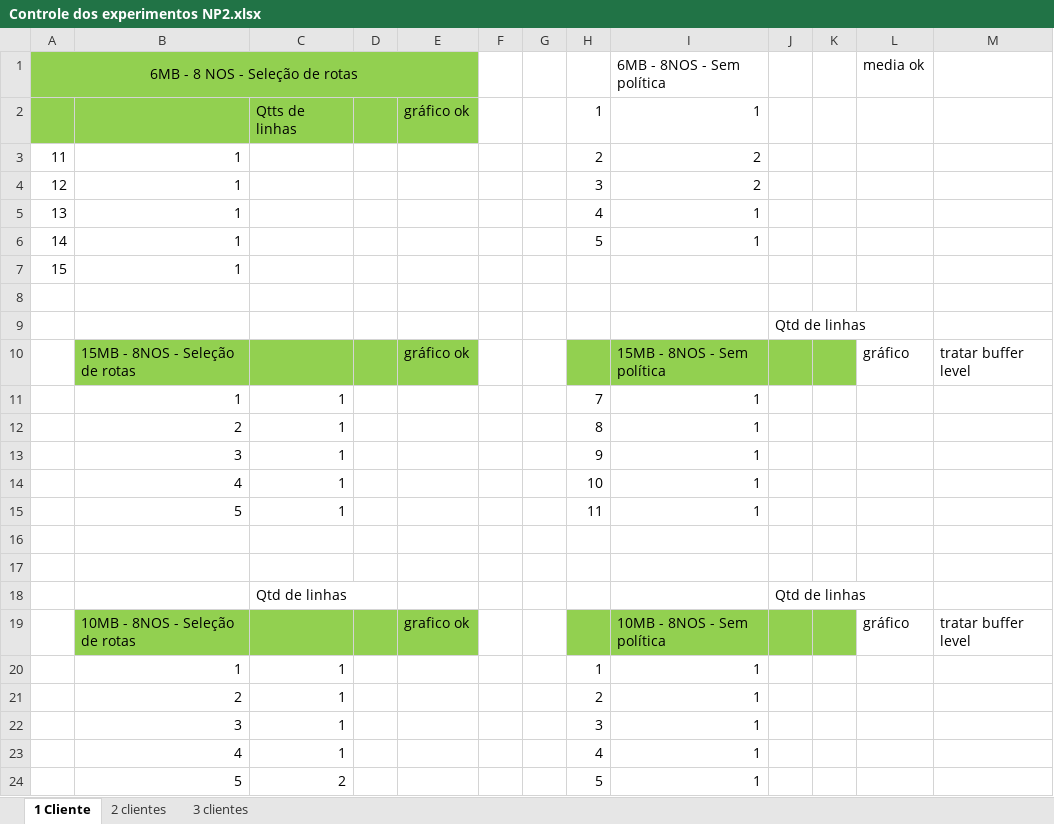
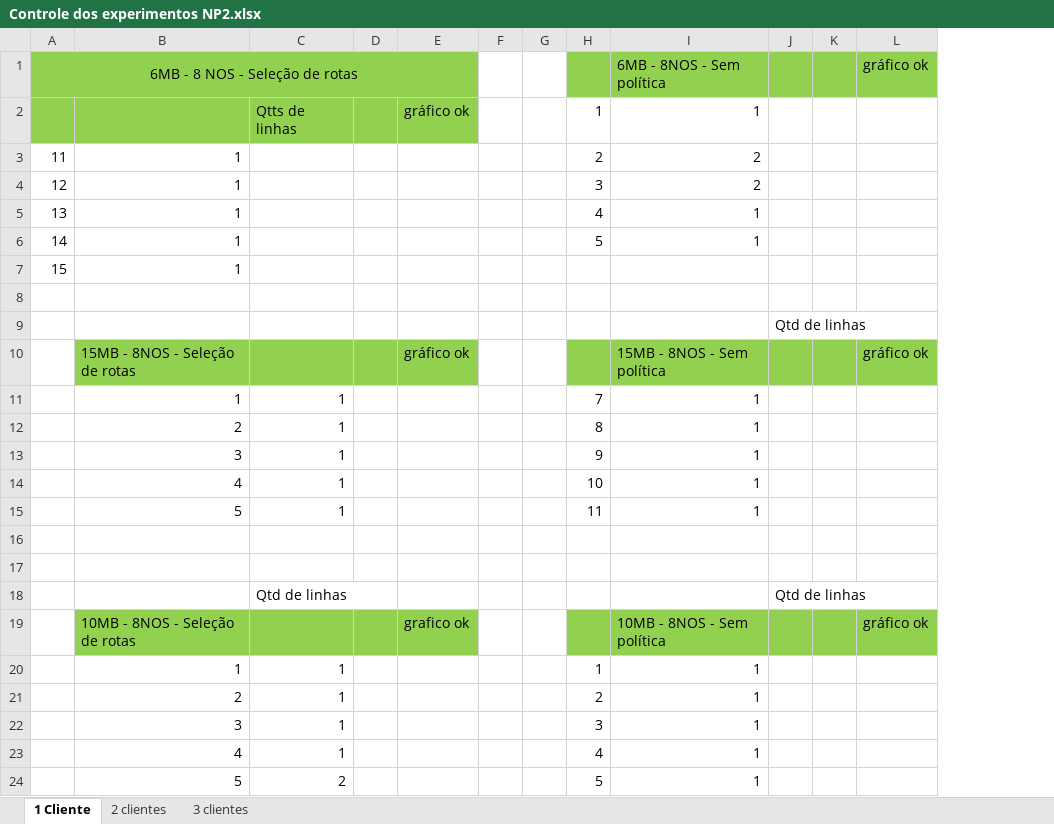
Before and after one commit to jhennyssantos/Mestrado, an Excel workbook: Experimentos/Not Police/Controle dos experimentos NP2.xlsx, sheet 1 Cliente, drawn as a sheet; values as stored, in another font and other column widths than the file's, no borders; removed rows and columns are numbered as before the commit, all else as after; the diff names each change by its address in the sheet, - before the commit and + after, or states it on an @@ line.

Commit message:
gráficos Sem política

```diff
--- a/Experimentos/Not Police/Controle dos experimentos NP2.xlsx (sheet 1 Cliente)
+++ b/Experimentos/Not Police/Controle dos experimentos NP2.xlsx (sheet 1 Cliente)
-column L (media ok), rows 10-19: gráfico |  |  |  |  |  |  |  |  | gráfico
-column M, rows 10-19: tratar buffer level |  |  |  |  |  |  |  |  | tratar buffer level
+column L (gráfico ok), rows 10-19: gráfico ok |  |  |  |  |  |  |  |  | gráfico ok
-H1:K1 fill: none
+H1:K1 fill: #92D050
```
Also changed, not shown: 12 other files.
